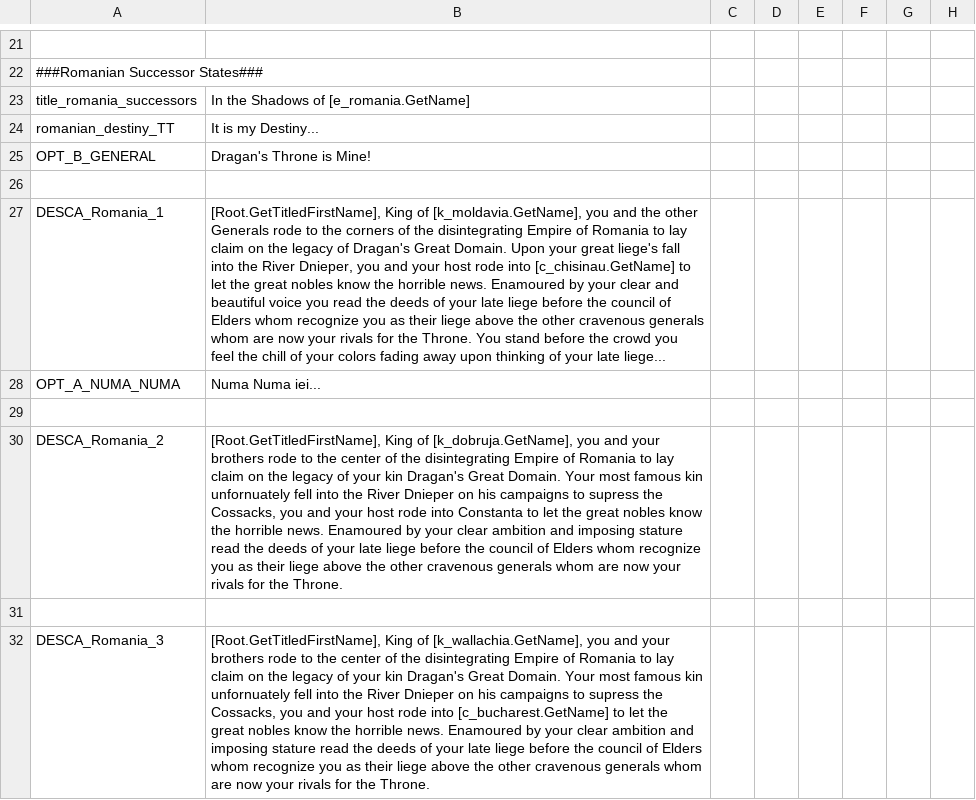
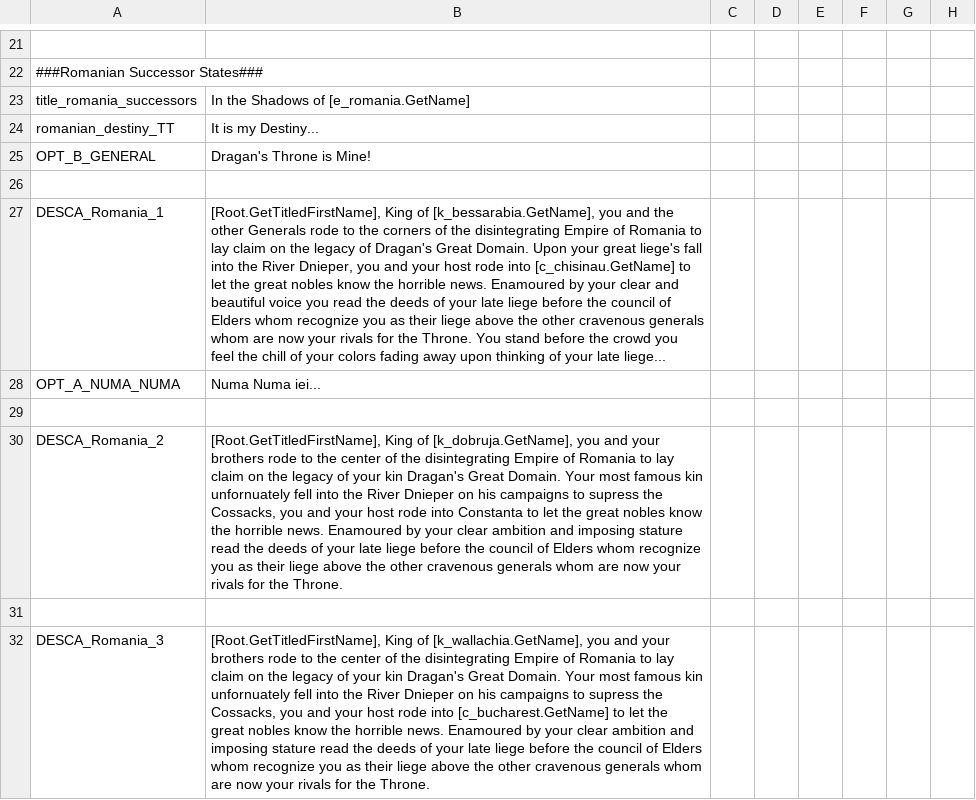
Before and after one commit to klorpa/After-The-End-Eurasia, a CSV file: ATE_Eurasia/localisation/00_story_events.csv, drawn as a sheet; only a part is shown, gaps mark what is left out; the diff names each change by its address in the sheet, - before the commit and + after, or states it on an @@ line.

```diff
--- a/ATE_Eurasia/localisation/00_story_events.csv
+++ b/ATE_Eurasia/localisation/00_story_events.csv
-B27: …King of [k_moldavia.GetName], you and…
+B27: …King of [k_bessarabia.GetName], you and…
```
Also changed, not shown: 4 other files.
